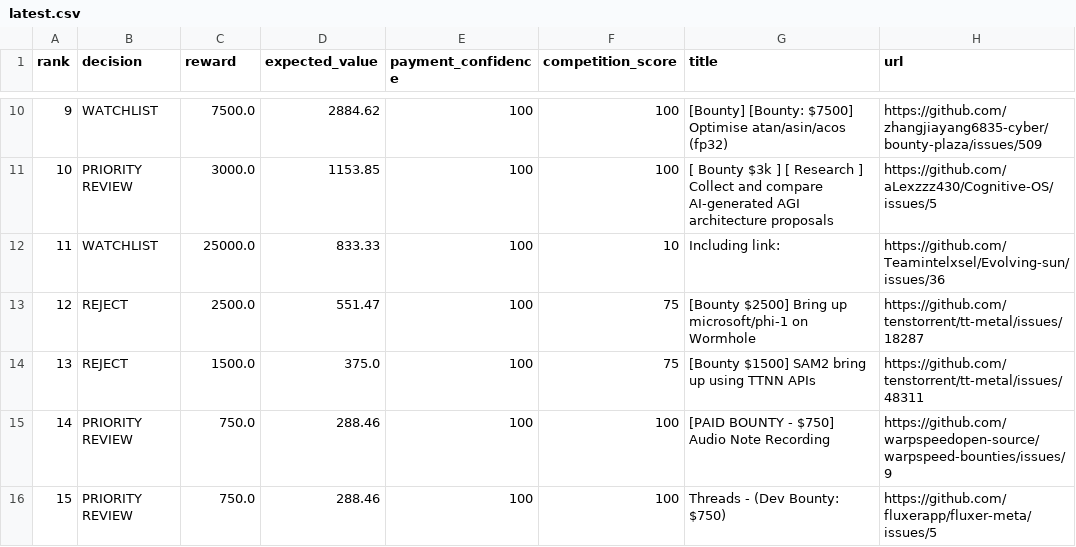
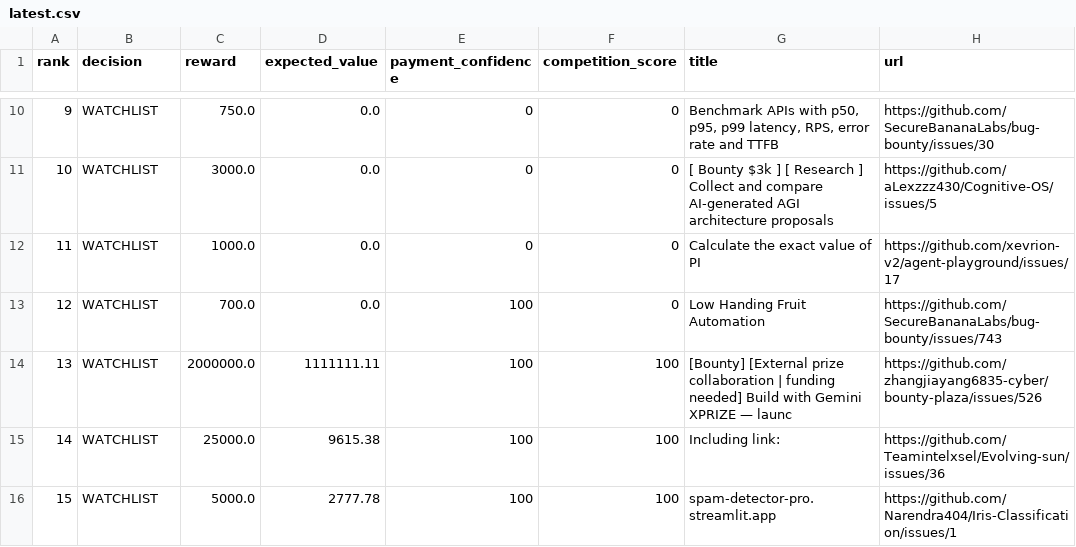
Before and after one commit to mazenfarkouh580-netizen/atlas-opportunity-hunter, a CSV file: docs/reports/latest.csv, drawn as a sheet; only a part is shown, gaps mark what is left out; the diff covers the shown part only.

```diff
--- a/docs/reports/latest.csv
+++ b/docs/reports/latest.csv
@@ -10,7 +10,7 @@ rank,decision,reward,expected_value,payment_confidence,competition_score,title,u
-9,"WATCHLIST",7500.0,2884.62,100,100,"[Bounty] [Bounty: $7500] Optimise atan/asin/acos (fp32)","https://github.com/zhangjiayang6835-cyber/bounty-plaza/issues/509"
-10,"PRIORITY REVIEW",3000.0,1153.85,100,100,"[ Bounty $3k ] [ Research ] Collect and compare AI-generated AGI architecture proposals","https://github.com/aLexzzz430/Cognitive-OS/issues/5"
-11,"WATCHLIST",25000.0,833.33,100,10,"Including link: ","https://github.com/Teamintelxsel/Evolving-sun/issues/36"
-12,"REJECT",2500.0,551.47,100,75,"[Bounty $2500] Bring up microsoft/phi-1 on Wormhole","https://github.com/tenstorrent/tt-metal/issues/18287"
-13,"REJECT",1500.0,375.0,100,75,"[Bounty $1500] SAM2 bring up using TTNN APIs","https://github.com/tenstorrent/tt-metal/issues/48311"
-14,"PRIORITY REVIEW",750.0,288.46,100,100,"[PAID BOUNTY - $750] Audio Note Recording","https://github.com/warpspeedopen-source/warpspeed-bounties/issues/9"
-15,"PRIORITY REVIEW",750.0,288.46,100,100,"Threads - (Dev Bounty: $750)","https://github.com/fluxerapp/fluxer-meta/issues/5"
+9,"WATCHLIST",750.0,0.0,0,0,"Benchmark APIs with p50, p95, p99 latency, RPS, error rate and TTFB","https://github.com/SecureBananaLabs/bug-bounty/issues/30"
+10,"WATCHLIST",3000.0,0.0,0,0,"[ Bounty $3k ] [ Research ] Collect and compare AI-generated AGI architecture proposals","https://github.com/aLexzzz430/Cognitive-OS/issues/5"
+11,"WATCHLIST",1000.0,0.0,0,0,"Calculate the exact value of PI","https://github.com/xevrion-v2/agent-playground/issues/17"
+12,"WATCHLIST",700.0,0.0,100,0,"Low Handing Fruit Automation","https://github.com/SecureBananaLabs/bug-bounty/issues/743"
+13,"WATCHLIST",2000000.0,1111111.11,100,100,"[Bounty] [External prize collaboration | funding needed] Build with Gemini XPRIZE — launc","https://github.com/zhangjiayang6835-cyber/bounty-plaza/issues/526"
+14,"WATCHLIST",25000.0,9615.38,100,100,"Including link: ","https://github.com/Teamintelxsel/Evolving-sun/issues/36"
+15,"WATCHLIST",5000.0,2777.78,100,100,"spam-detector-pro.streamlit.app","https://github.com/Narendra404/Iris-Classification/issues/1"
```
Also changed, not shown: 69 edited cells elsewhere in this file, 9 other files.
